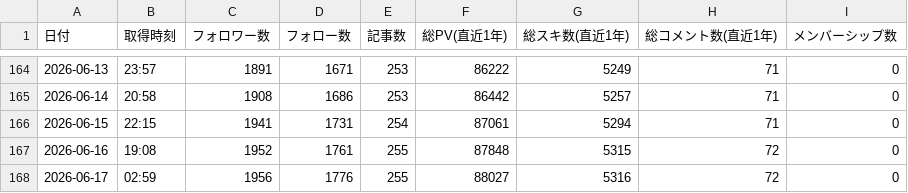
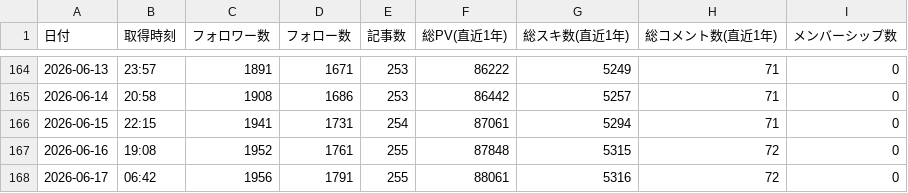
Before and after one commit to take-cmd-web/note-tracker, a CSV file: public/user_stats.csv, drawn as a sheet; only a part is shown, gaps mark what is left out.

```diff
--- a/public/user_stats.csv
+++ b/public/user_stats.csv
@@ -167,2 +167,2 @@
 2026-06-16,19:08,1952,1761,255,87848,5315,72,0
-2026-06-17,02:59,1956,1776,255,88027,5316,72,0
+2026-06-17,06:42,1956,1791,255,88061,5316,72,0
```
Also changed, not shown: 1 other file.
